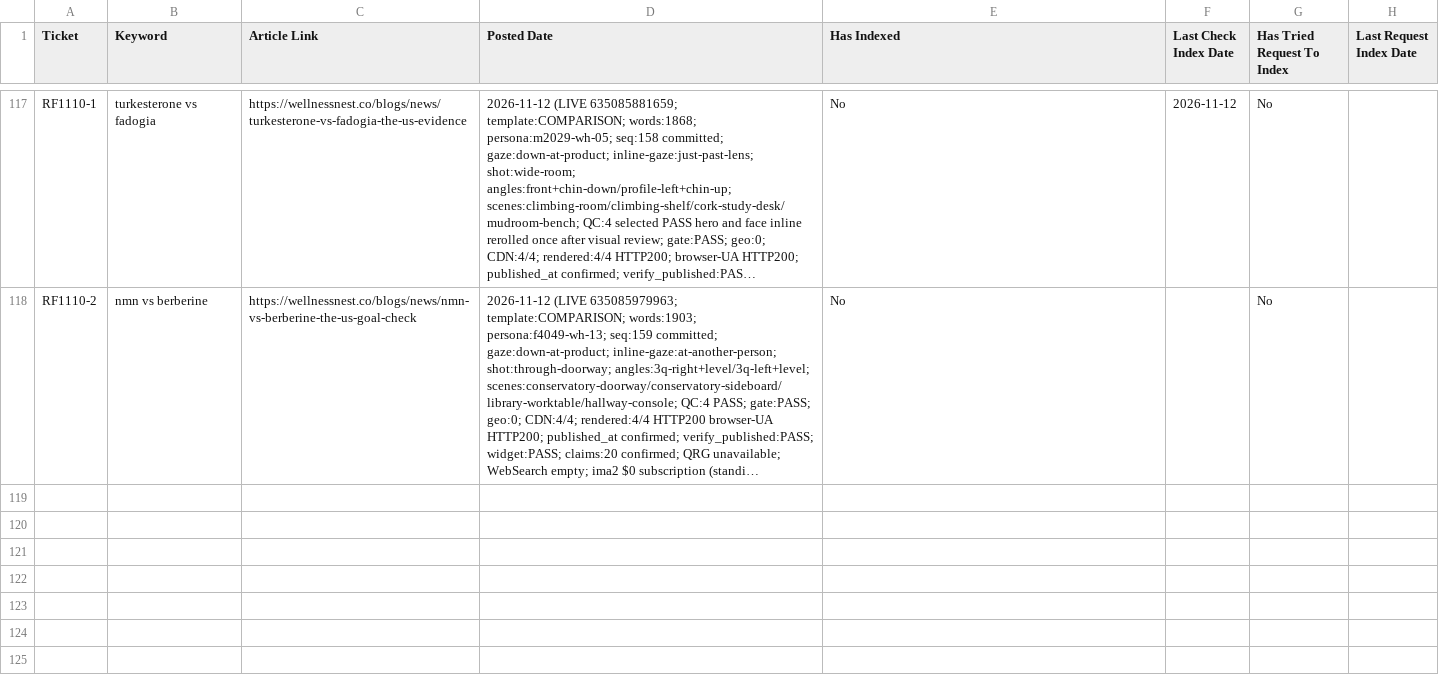
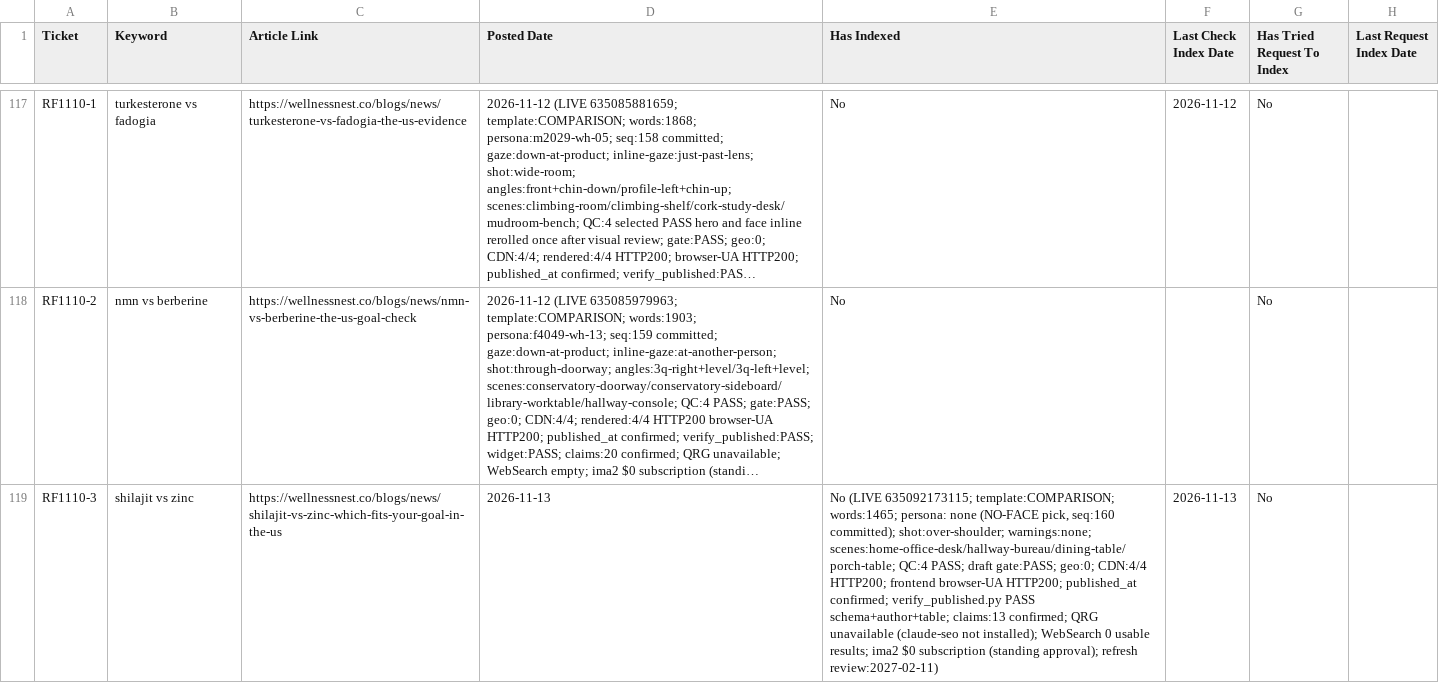
Before and after one commit to tuanquang269/genseo, a CSV file: PUBLISHED_ARTICLES_TRACKER.csv, drawn as a sheet; only a part is shown, gaps mark what is left out; long unchanged cells end in …; the diff names each change by its address in the sheet, - before the commit and + after, or states it on an @@ line.

```diff
--- a/PUBLISHED_ARTICLES_TRACKER.csv
+++ b/PUBLISHED_ARTICLES_TRACKER.csv
+row 119: RF1110-3 | shilajit vs zinc | https://wellnessnest.co/blogs/news/shilajit-vs-zinc-which-fits-your-goal-in-the-us | 2026-11-13 | No (LIVE 635092173115; template:COMPARISON; words:1465; persona: none (NO-FACE pick, seq:160 committed); shot:over-shoulder; warnings:none; scenes:home-office-desk/hallway-bureau/dining-table/porch-table; QC:4 PASS; draft gate:PASS; geo:0; CDN:4/4 HTTP200; frontend browser-UA HTTP200; published_at confirmed; verify_published.py PASS schema+author+table; claims:13 confirmed; QRG unavailable (claude-seo not installed); WebSearch 0 usable results; ima2 $0 subscription (standing approval); refresh review:2027-02-11) | 2026-11-13 | No
```
Also changed, not shown: 2 other files.
